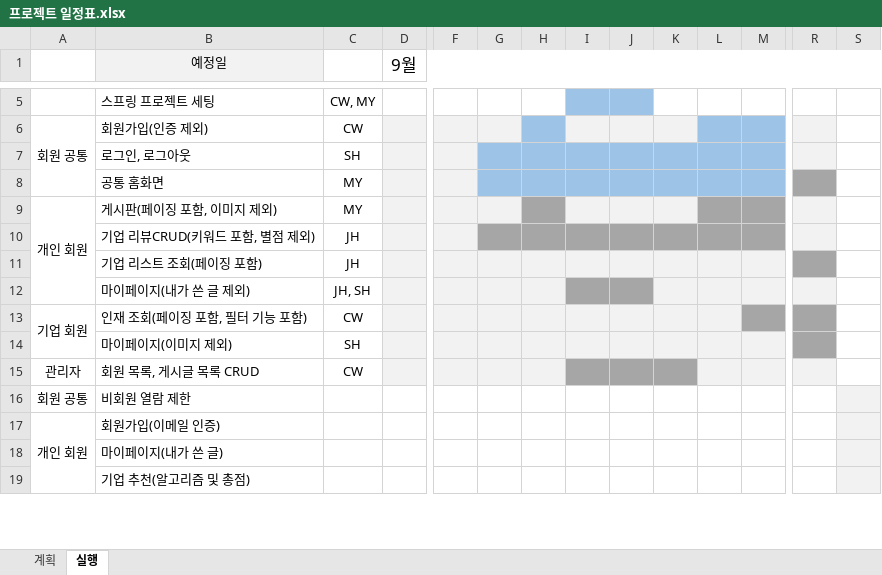
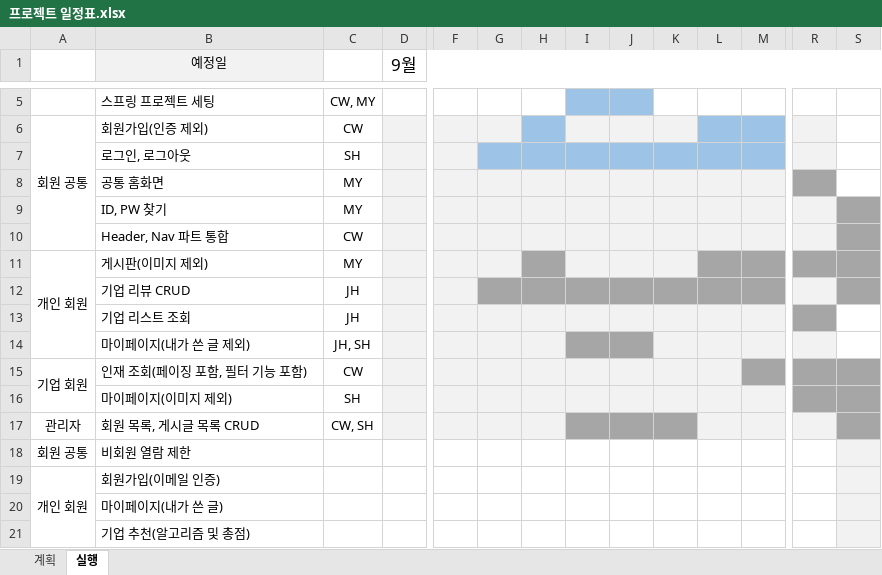
Before and after one commit to imchanu96/EzenAcademy_TeamProject_JUST, an Excel workbook: document/프로젝트 일정표.xlsx, sheet 실행, drawn as a sheet; only a part is shown, gaps mark what is left out; values as stored, in another font and other column widths than the file's, no borders; addresses are those after the commit; rows hold the shown columns only; the diff names each change by its address in the sheet, - before the commit and + after, or states it on an @@ line.

Commit message:
2023-09-21 by PJH
기능별 진행현황 및 프로젝트 일정표 업데이트

```diff
--- a/document/프로젝트 일정표.xlsx (sheet 실행)
+++ b/document/프로젝트 일정표.xlsx (sheet 실행)
-G8:M8 fill: #9DC3E6
+G8:M8 fill: #F2F2F2
+row 9:  | ID, PW 찾기 | MY
+row 10:  | Header, Nav 파트 통합 | CW
-B11 (예정일): 게시판(페이징 포함, 이미지 제외)
+B11 (예정일): 게시판(이미지 제외)
-R11 fill: #F2F2F2
+R11 fill: #A6A6A6
-S11:S12 fill: none
+S11:S12 fill: #A6A6A6
-B12 (예정일): 기업 리뷰CRUD(키워드 포함, 별점 제외)
+B12 (예정일): 기업 리뷰 CRUD
-B13 (예정일): 기업 리스트 조회(페이징 포함)
+B13 (예정일): 기업 리스트 조회
-S15:S17 fill: none
+S15:S17 fill: #A6A6A6
-C17: CW
+C17: CW, SH
```
Also changed, not shown: document/기능별 진행현황.xlsx.
